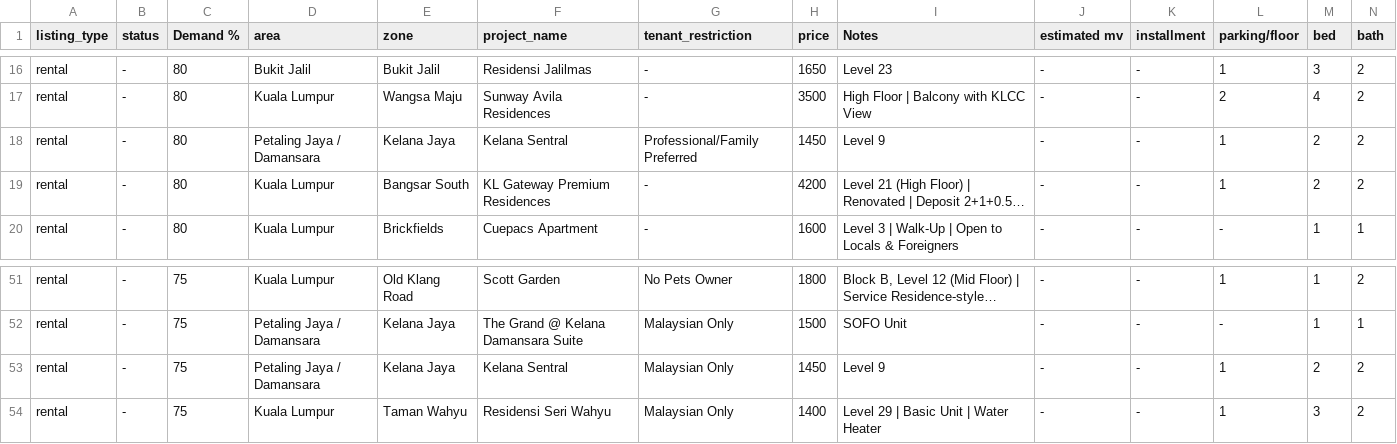
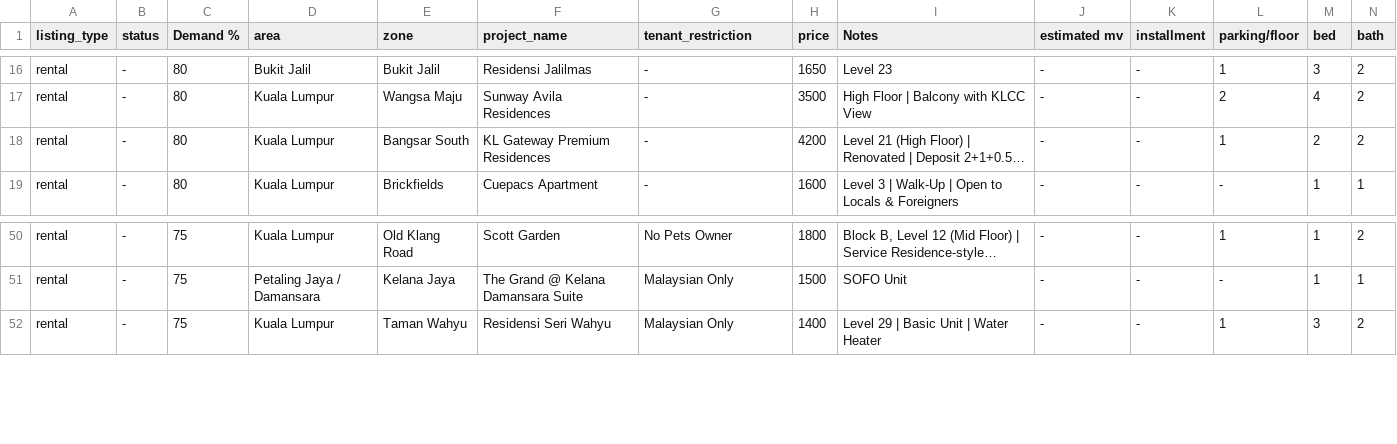
Before and after one commit to mahandanz/haniproperties, a CSV file: listings.csv, drawn as a sheet; only a part is shown, gaps mark what is left out; long unchanged cells end in …; rows hold the shown columns only; the diff names each change by its address in the sheet, - before the commit and + after, or states it on an @@ line.

```diff
--- a/listings.csv
+++ b/listings.csv
-row 18: rental | - | 80 | Petaling Jaya / Damansara | Kelana Jaya | Kelana Sentral | Professional/Family Preferred | 1450 | Level 9 | - | - | 1 | 2 | 2
-row 53: rental | - | 75 | Petaling Jaya / Damansara | Kelana Jaya | Kelana Sentral | Malaysian Only | 1450 | Level 9 | - | - | 1 | 2 | 2
```
Also changed, not shown: 3 other files.
